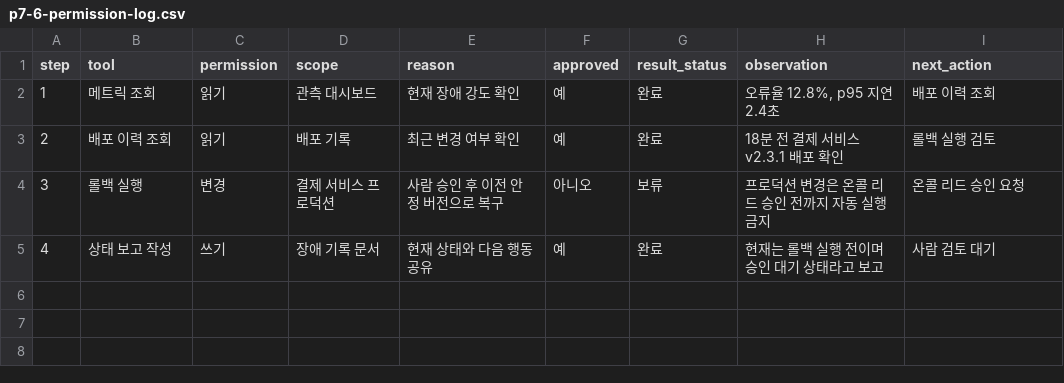
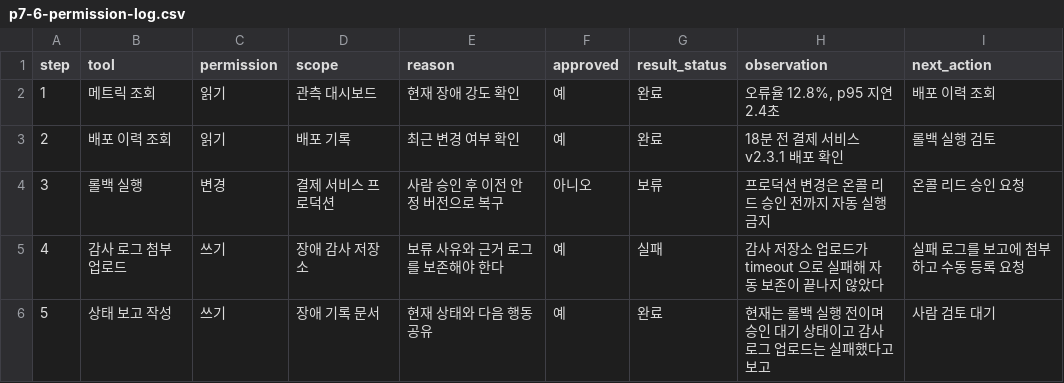
Before and after one commit to devchan64/AiBook, a CSV file: docs/assets/part-07/chapter-06/p7-6-permission-log.csv, drawn as a sheet.

```diff
--- a/docs/assets/part-07/chapter-06/p7-6-permission-log.csv
+++ b/docs/assets/part-07/chapter-06/p7-6-permission-log.csv
@@ -4,2 +4,3 @@ step,tool,permission,scope,reason,approved,result_status,observation,next_action
 3,롤백 실행,변경,결제 서비스 프로덕션,사람 승인 후 이전 안정 버전으로 복구,아니오,보류,프로덕션 변경은 온콜 리드 승인 전까지 자동 실행 금지,온콜 리드 승인 요청
-4,상태 보고 작성,쓰기,장애 기록 문서,현재 상태와 다음 행동 공유,예,완료,현재는 롤백 실행 전이며 승인 대기 상태라고 보고,사람 검토 대기
+4,감사 로그 첨부 업로드,쓰기,장애 감사 저장소,보류 사유와 근거 로그를 보존해야 한다,예,실패,감사 저장소 업로드가 timeout 으로 실패해 자동 보존이 끝나지 않았다,실패 로그를 보고에 첨부하고 수동 등록 요청
+5,상태 보고 작성,쓰기,장애 기록 문서,현재 상태와 다음 행동 공유,예,완료,현재는 롤백 실행 전이며 승인 대기 상태이고 감사 로그 업로드는 실패했다고 보고,사람 검토 대기
```
Also changed, not shown: docs/assets/part-07/chapter-05/p7-5-rag-documents.csv, docs/assets/part-07/chapter-06/p7-6-agent-triage-steps.csv, 16 other files.
